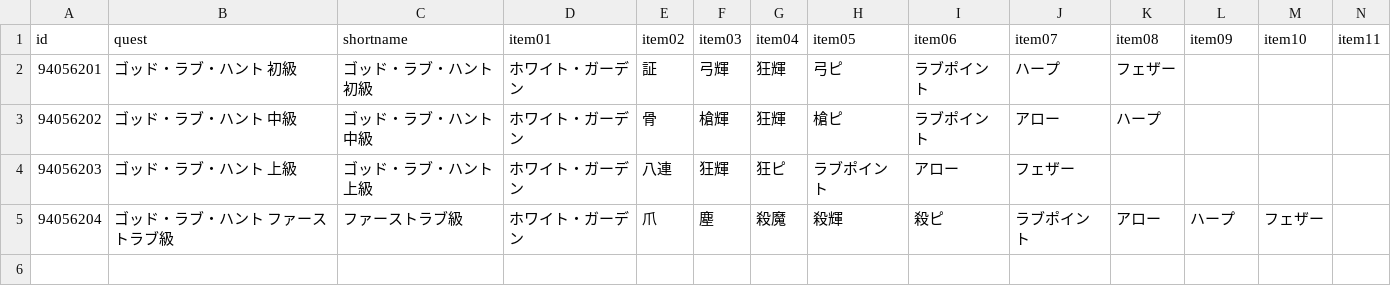
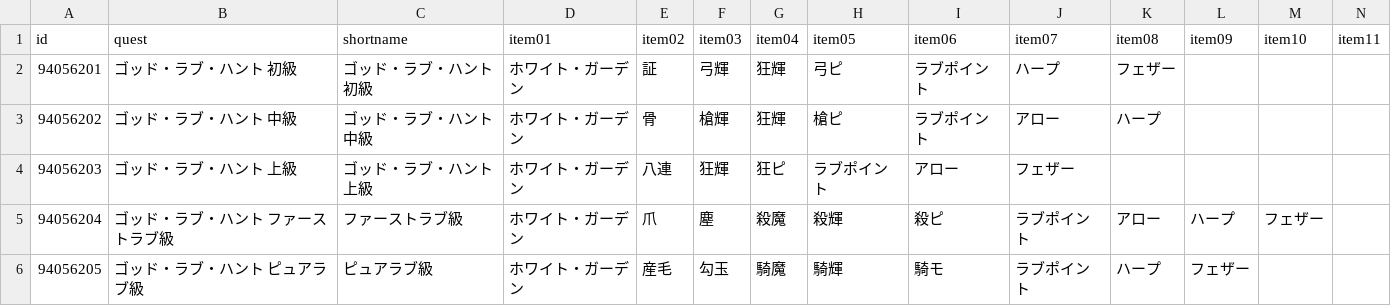
Before and after one commit to fgosc/fgoscdata, a CSV file: data/csv/valentine2021.csv, drawn as a sheet; only a part is shown; rows hold the shown columns only; the diff names each change by its address in the sheet, - before the commit and + after, or states it on an @@ line.

```diff
--- a/data/csv/valentine2021.csv
+++ b/data/csv/valentine2021.csv
+row 6: 94056205 | ゴッド・ラブ・ハント ピュアラブ級 | ピュアラブ級 | ホワイト・ガーデン | 産毛 | 勾玉 | 騎魔 | 騎輝 | 騎モ | ラブポイント | ハープ | フェザー
```
Also changed, not shown: 1 other file.
